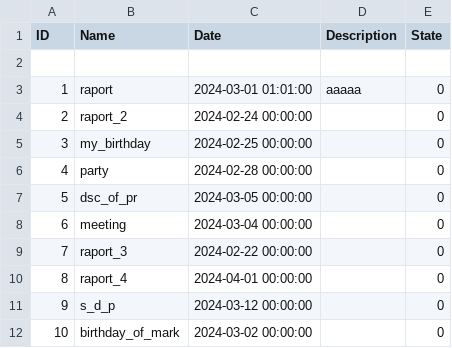
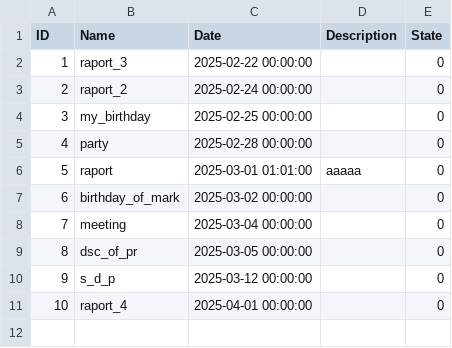
Before and after one commit to Szymon2k4/to_do_app, a CSV file: events.csv, drawn as a sheet; removed rows and columns are numbered as before the commit, all else as after; the diff names each change by its address in the sheet, - before the commit and + after, or states it on an @@ line.

```diff
--- a/events.csv
+++ b/events.csv
-row 2: (empty)
+row 2: 1 | raport_3 | 2025-02-22 00:00:00 |  | 0
-row 3: 1 | raport | 2024-03-01 01:01:00 | aaaaa | 0
-C3 (Date): 2024-02-24 00:00:00
+C3 (Date): 2025-02-24 00:00:00
-C4 (Date): 2024-02-25 00:00:00
+C4 (Date): 2025-02-25 00:00:00
-C5 (Date): 2024-02-28 00:00:00
+C5 (Date): 2025-02-28 00:00:00
+row 6: 5 | raport | 2025-03-01 01:01:00 | aaaaa | 0
@@ column A (ID) renumbered between rows 7 and 8 @@
-B7 (Name): dsc_of_pr
+B7 (Name): birthday_of_mark
-C7 (Date): 2024-03-05 00:00:00
+C7 (Date): 2025-03-02 00:00:00
-C8 (Date): 2024-03-04 00:00:00
+C8 (Date): 2025-03-04 00:00:00
-row 9: 7 | raport_3 | 2024-02-22 00:00:00 |  | 0
-B9 (Name): raport_4
+B9 (Name): dsc_of_pr
-C9 (Date): 2024-04-01 00:00:00
+C9 (Date): 2025-03-05 00:00:00
-C10 (Date): 2024-03-12 00:00:00
+C10 (Date): 2025-03-12 00:00:00
-B11 (Name): birthday_of_mark
+B11 (Name): raport_4
-C11 (Date): 2024-03-02 00:00:00
+C11 (Date): 2025-04-01 00:00:00
```
Also changed, not shown: 2 other files.
